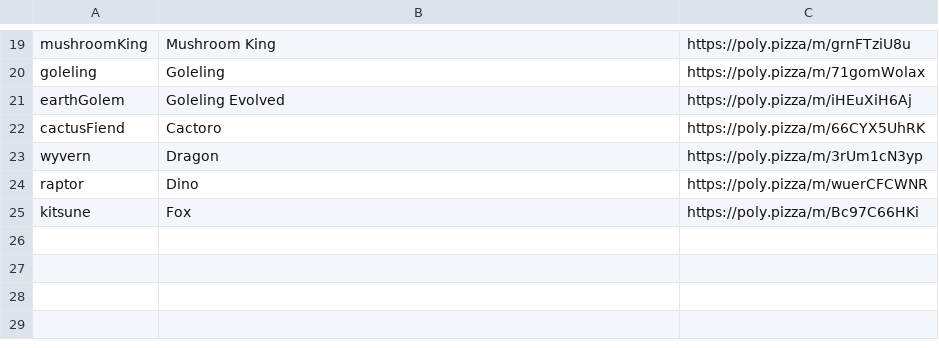
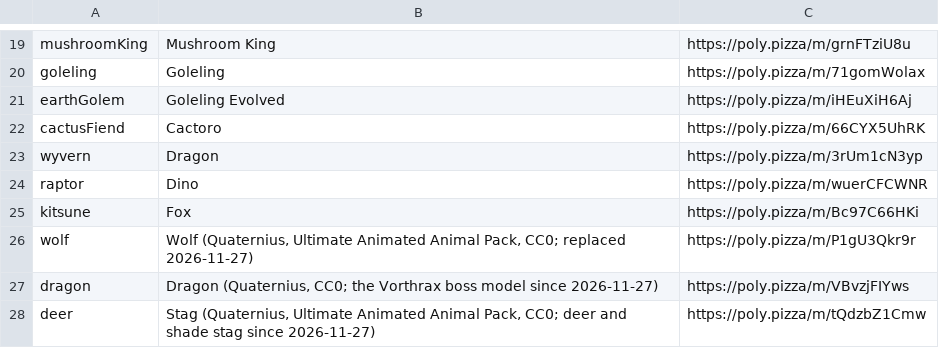
Before and after one commit to elomilo-web/twin-realms, a TSV file: assets/models/monsters/_sources.tsv, drawn as a sheet; only a part is shown, gaps mark what is left out; the diff names each change by its address in the sheet, - before the commit and + after, or states it on an @@ line.

Commit message:
Souls-like combat (code only, not yet run in game): swept weapon hitboxes for hero and monsters, poise / stagger / guard break / parry / riposte / backstab, roll i-frames and backstep, committed swings, speed-matched gaits with crossfades, smooth one-shot endings; night now light dusty purple; weapons drawn bigger; new Quaternius CC0 wolf, stag (deer, shade stag) and dragon models; third list saved

```diff
--- a/assets/models/monsters/_sources.tsv
+++ b/assets/models/monsters/_sources.tsv
+row 26: wolf | Wolf (Quaternius, Ultimate Animated Animal Pack, CC0; replaced 2026-11-27) | https://poly.pizza/m/P1gU3Qkr9r
+row 27: dragon | Dragon (Quaternius, CC0; the Vorthrax boss model since 2026-11-27) | https://poly.pizza/m/VBvzjFIYws
+row 28: deer | Stag (Quaternius, Ultimate Animated Animal Pack, CC0; deer and shade stag since 2026-11-27) | https://poly.pizza/m/tQdzbZ1Cmw
```
Also changed, not shown: 30 other files.
